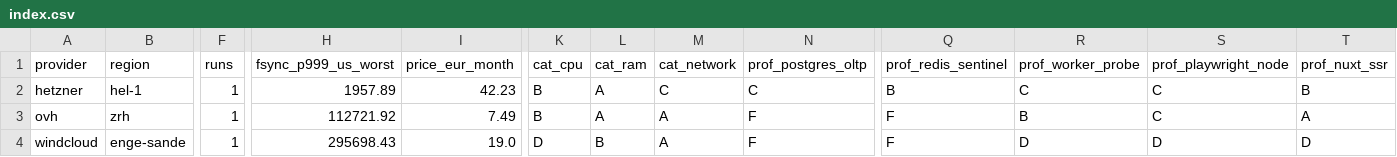
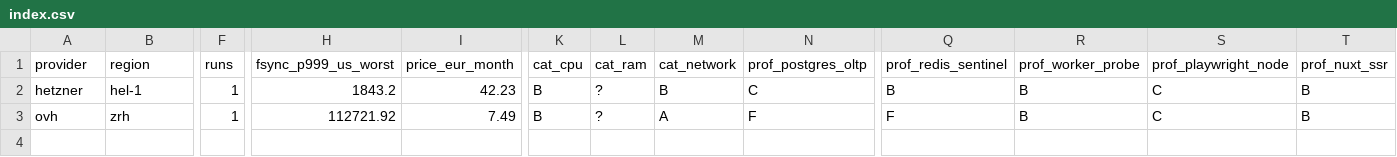
Before and after one commit to Uptimeify/p99bench, a CSV file: data/index.csv, drawn as a sheet; only a part is shown, gaps mark what is left out; rows hold the shown columns only; the diff names each change by its address in the sheet, - before the commit and + after, or states it on an @@ line.

```diff
--- a/data/index.csv
+++ b/data/index.csv
-H2 (fsync_p999_us_worst): 1957.89
+H2 (fsync_p999_us_worst): 1843.2
-L2:L3 (cat_ram): A
+L2:L3 (cat_ram): ?
-M2 (cat_network): C
+M2 (cat_network): B
-R2 (prof_worker_probe): C
+R2 (prof_worker_probe): B
-T3 (prof_nuxt_ssr): A
+T3 (prof_nuxt_ssr): B
-row 4: windcloud | enge-sande | 1 | 295698.43 | 19.0 | D | B | A | F | F | D | D | D
```
Also changed, not shown: 8 other files.
